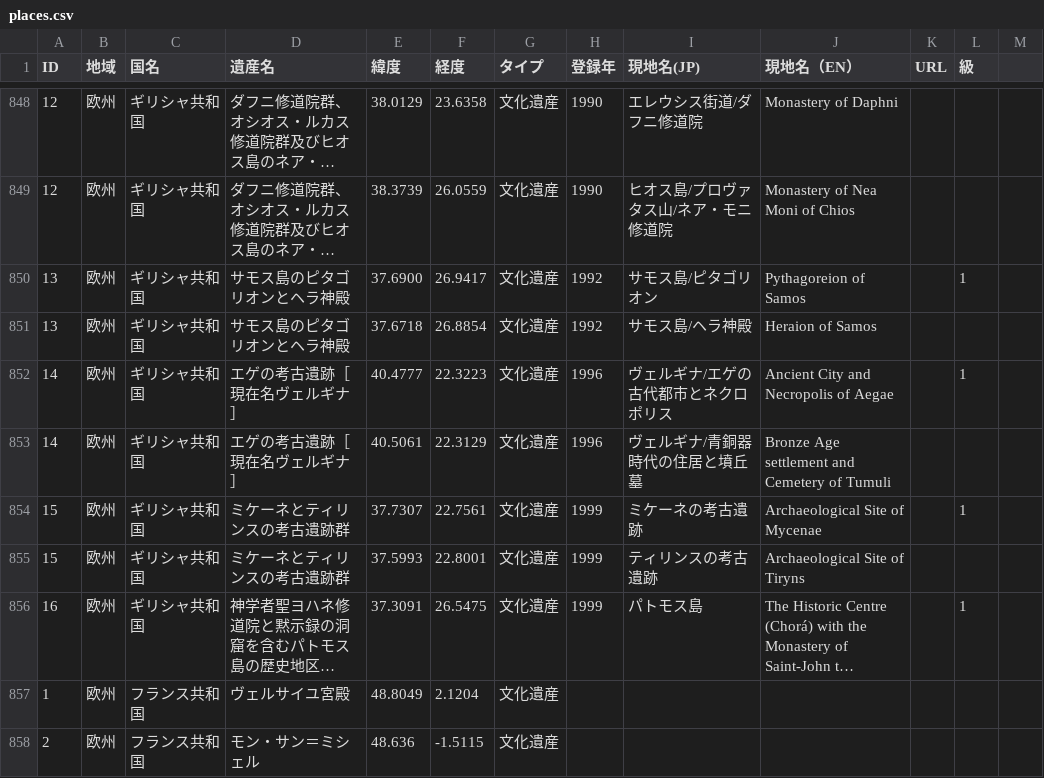
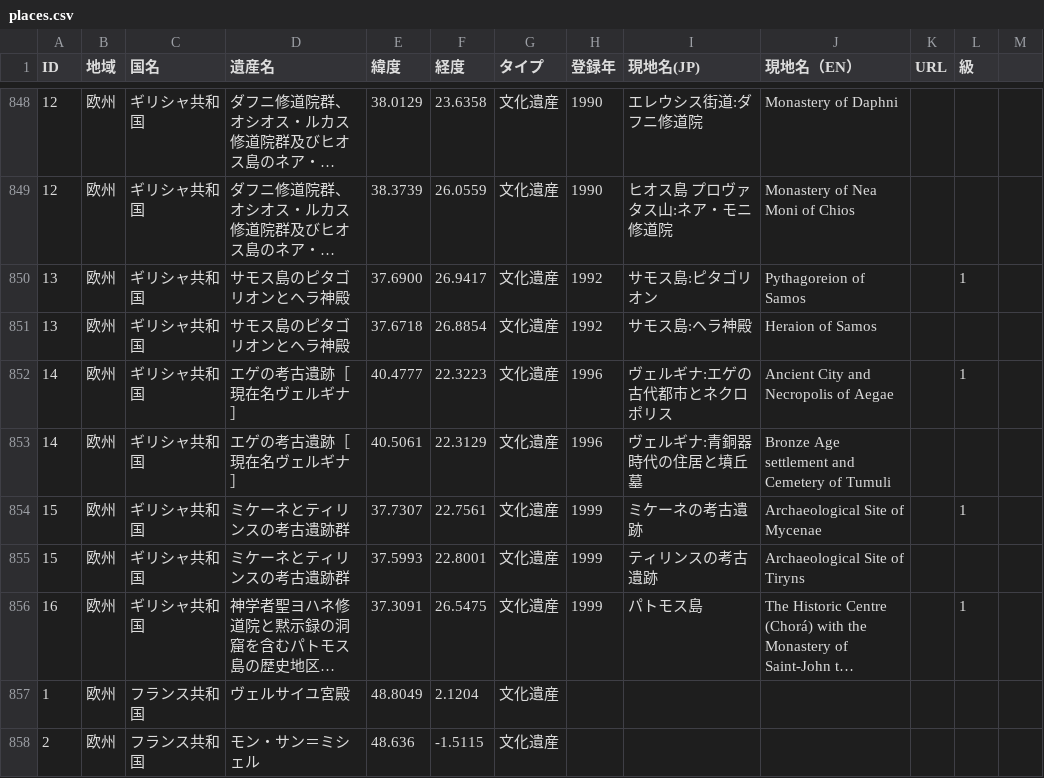
Before and after one commit to hyukis1867/World-Heritage-map, a CSV file: places.csv, drawn as a sheet; only a part is shown, gaps mark what is left out; long unchanged cells end in …; the diff covers the shown part only; the diff names each change by its address in the sheet, - before the commit and + after, or states it on an @@ line.

```diff
--- a/places.csv
+++ b/places.csv
-I848 (現地名(JP)): エレウシス街道/ダフニ修道院
+I848 (現地名(JP)): エレウシス街道:ダフニ修道院
-I849 (現地名(JP)): ヒオス島/プロヴァタス山/ネア・モニ修道院
+I849 (現地名(JP)): ヒオス島 プロヴァタス山:ネア・モニ修道院
-I850 (現地名(JP)): サモス島/ピタゴリオン
+I850 (現地名(JP)): サモス島:ピタゴリオン
-I851 (現地名(JP)): サモス島/ヘラ神殿
+I851 (現地名(JP)): サモス島:ヘラ神殿
-I852 (現地名(JP)): ヴェルギナ/エゲの古代都市とネクロポリス
+I852 (現地名(JP)): ヴェルギナ:エゲの古代都市とネクロポリス
-I853 (現地名(JP)): ヴェルギナ/青銅器時代の住居と墳丘墓
+I853 (現地名(JP)): ヴェルギナ:青銅器時代の住居と墳丘墓
```
Also changed, not shown: 22 edited cells elsewhere in this file.
